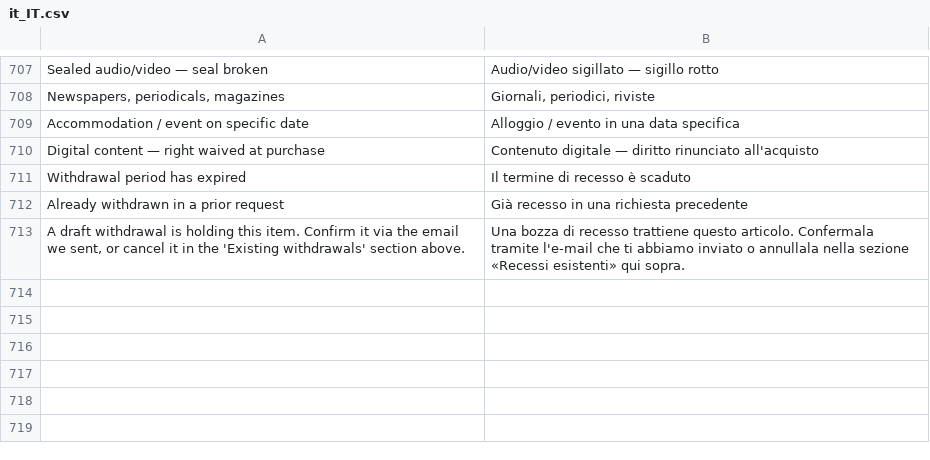
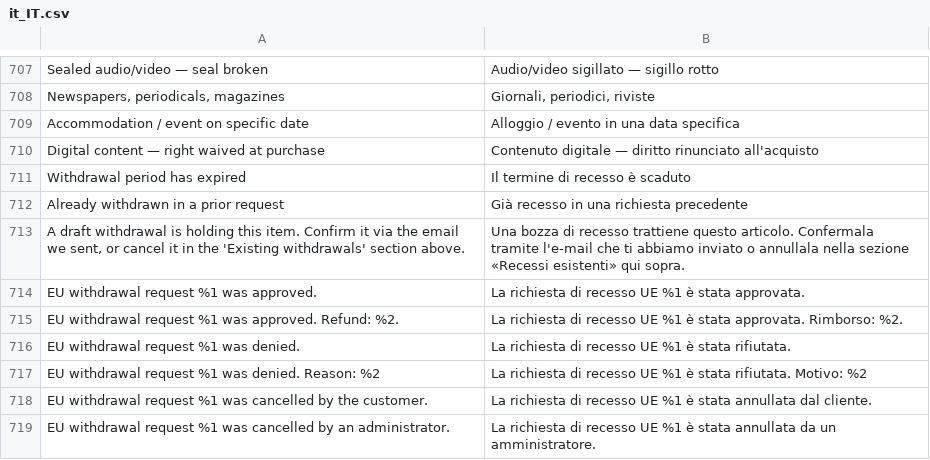
Before and after one commit to mageme/module-eu-withdrawal, a CSV file: i18n/it_IT.csv, drawn as a sheet; only a part is shown, gaps mark what is left out; the diff names each change by its address in the sheet, - before the commit and + after, or states it on an @@ line.

```diff
--- a/i18n/it_IT.csv
+++ b/i18n/it_IT.csv
+row 714: EU withdrawal request %1 was approved. | La richiesta di recesso UE %1 è stata approvata.
+row 715: EU withdrawal request %1 was approved. Refund: %2. | La richiesta di recesso UE %1 è stata approvata. Rimborso: %2.
+row 716: EU withdrawal request %1 was denied. | La richiesta di recesso UE %1 è stata rifiutata.
+row 717: EU withdrawal request %1 was denied. Reason: %2 | La richiesta di recesso UE %1 è stata rifiutata. Motivo: %2
+row 718: EU withdrawal request %1 was cancelled by the customer. | La richiesta di recesso UE %1 è stata annullata dal cliente.
+row 719: EU withdrawal request %1 was cancelled by an administrator. | La richiesta di recesso UE %1 è stata annullata da un amministratore.
```
Also changed, not shown: i18n/bg_BG.csv, i18n/el_GR.csv, 36 other files.
